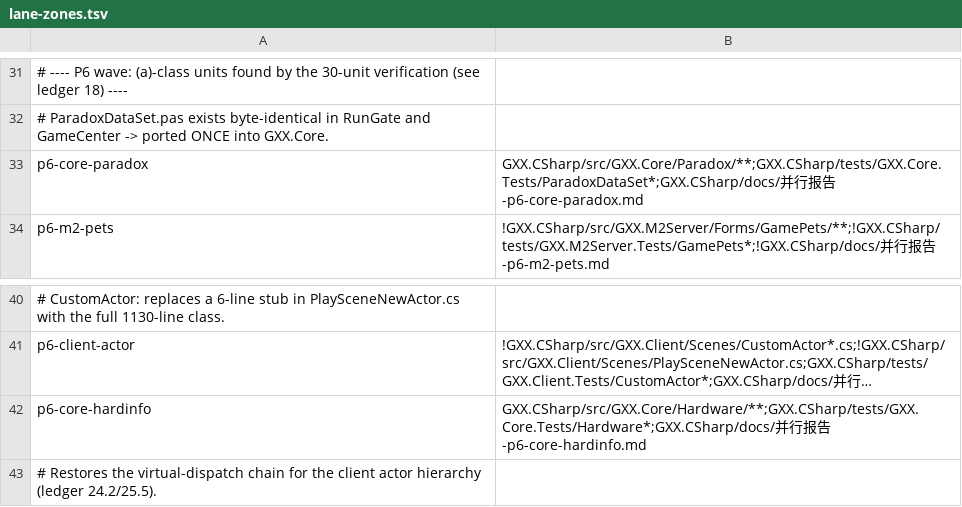
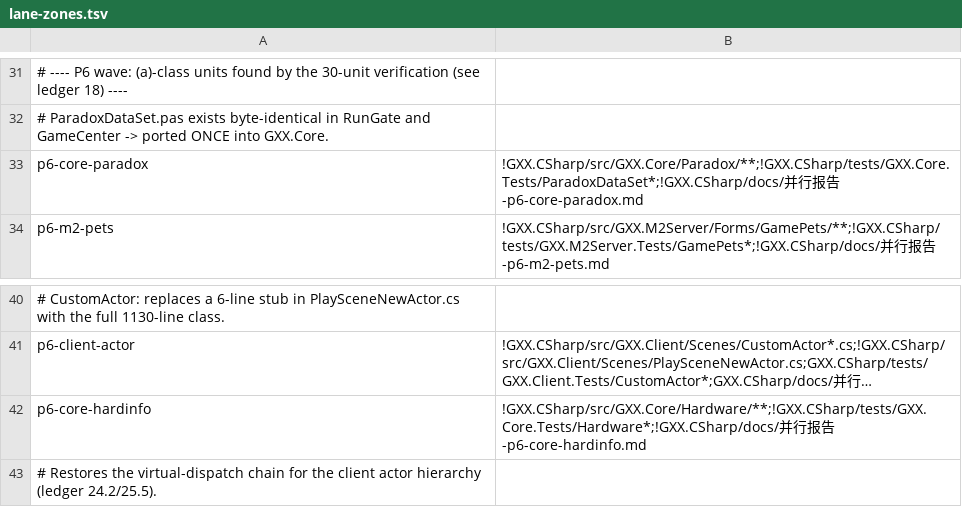
Before and after one commit to cnksss/GxxM2, a TSV file: GXX.CSharp/tools/lane-zones.tsv, drawn as a sheet; only a part is shown, gaps mark what is left out; long unchanged cells end in …; the diff names each change by its address in the sheet, - before the commit and + after, or states it on an @@ line.

Commit message:
分区表：p6-core-paradox 与 p6-core-hardinfo 全域改 ALLOW-MODIFY（两条车道都需续改自建文件，又是我方规格滞后）

```diff
--- a/GXX.CSharp/tools/lane-zones.tsv
+++ b/GXX.CSharp/tools/lane-zones.tsv
-B33: GXX.CSharp/src/GXX.Core/Paradox/**;GXX.CSharp/tests/GXX.Core.Tests/ParadoxDataSet*;GXX.CSharp/docs/并行…
+B33: !GXX.CSharp/src/GXX.Core/Paradox/**;!GXX.CSharp/tests/GXX.Core.Tests/ParadoxDataSet*;!GXX.CSharp/docs/并行…
-B42: GXX.CSharp/src/GXX.Core/Hardware/**;GXX.CSharp/tests/GXX.Core.Tests/Hardware*;GXX.CSharp/docs/并行…
+B42: !GXX.CSharp/src/GXX.Core/Hardware/**;!GXX.CSharp/tests/GXX.Core.Tests/Hardware*;!GXX.CSharp/docs/并行…
```
